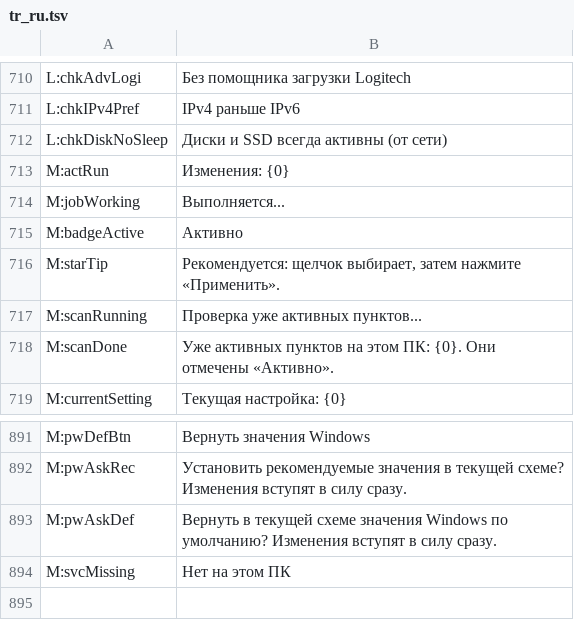
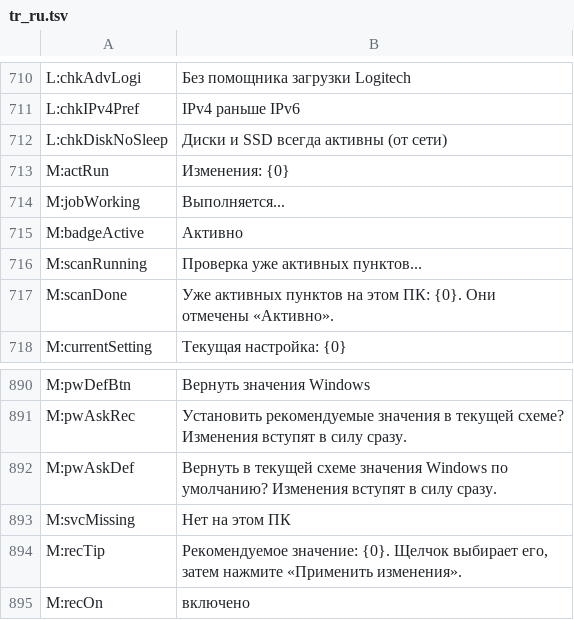
Before and after one commit to PcFixProItalia/tweak-andrew, a TSV file: lang/tr_ru.tsv, drawn as a sheet; only a part is shown, gaps mark what is left out; removed rows and columns are numbered as before the commit, all else as after; the diff names each change by its address in the sheet, - before the commit and + after, or states it on an @@ line.

```diff
--- a/lang/tr_ru.tsv
+++ b/lang/tr_ru.tsv
-row 716: M:starTip | Рекомендуется: щелчок выбирает, затем нажмите «Применить».
+row 894: M:recTip | Рекомендуемое значение: {0}. Щелчок выбирает его, затем нажмите «Применить изменения».
+row 895: M:recOn | включено
```
Also changed, not shown: lang/tr_es.tsv, lang/tr_fr.tsv, 12 other files.
